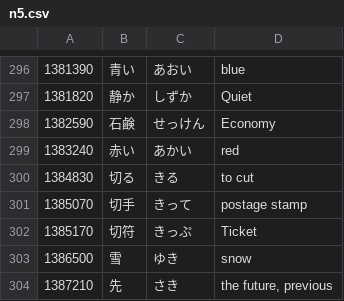
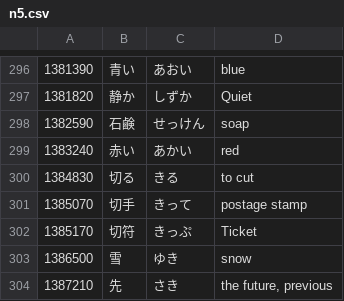
Before and after one commit to syt0r/Kanji-Dojo-Data, a CSV file: data/vocab_decks/n5.csv, drawn as a sheet; only a part is shown, gaps mark what is left out.

Commit message:
Fix definition for 石鹸 in jlpt n5 deck

```diff
--- a/data/vocab_decks/n5.csv
+++ b/data/vocab_decks/n5.csv
@@ -297,3 +297,3 @@
 1381820,静か,しずか,Quiet
-1382590,石鹸,せっけん,Economy
+1382590,石鹸,せっけん,soap
 1383240,赤い,あかい,red
```
